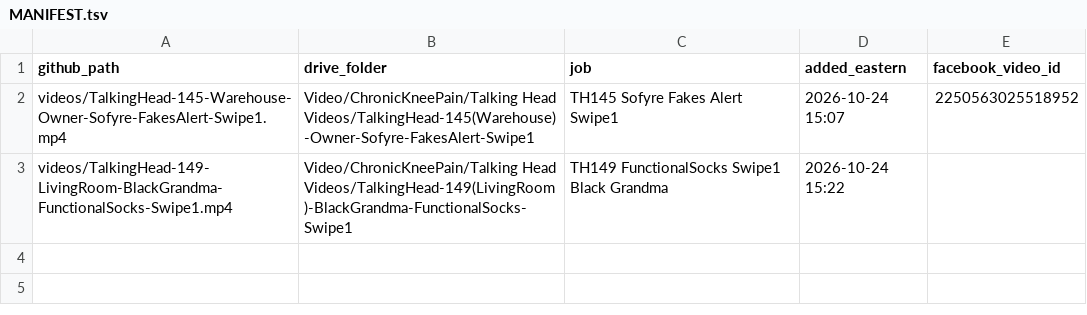
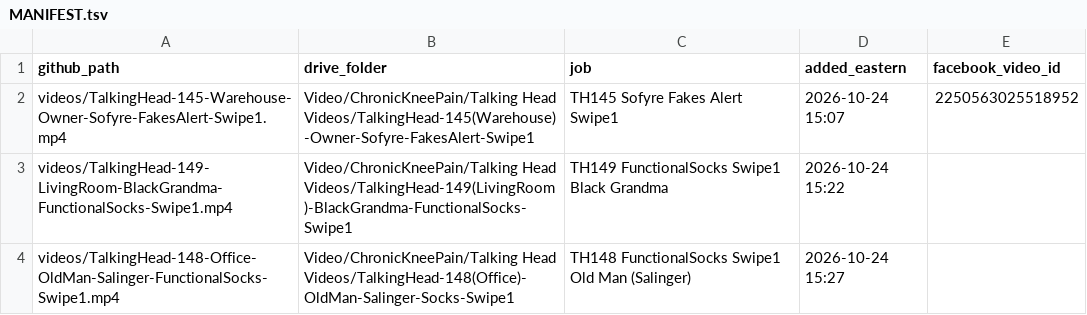
Before and after one commit to jamaljenkinspromo-cpu/kr-videos, a TSV file: MANIFEST.tsv, drawn as a sheet; the diff names each change by its address in the sheet, - before the commit and + after, or states it on an @@ line.

```diff
--- a/MANIFEST.tsv
+++ b/MANIFEST.tsv
+row 4: videos/TalkingHead-148-Office-OldMan-Salinger-FunctionalSocks-Swipe1.mp4 | Video/ChronicKneePain/Talking Head Videos/TalkingHead-148(Office)-OldMan-Salinger-Socks-Swipe1 | TH148 FunctionalSocks Swipe1 Old Man (Salinger) | 2026-10-24 15:27
```
Also changed, not shown: 1 other file.
